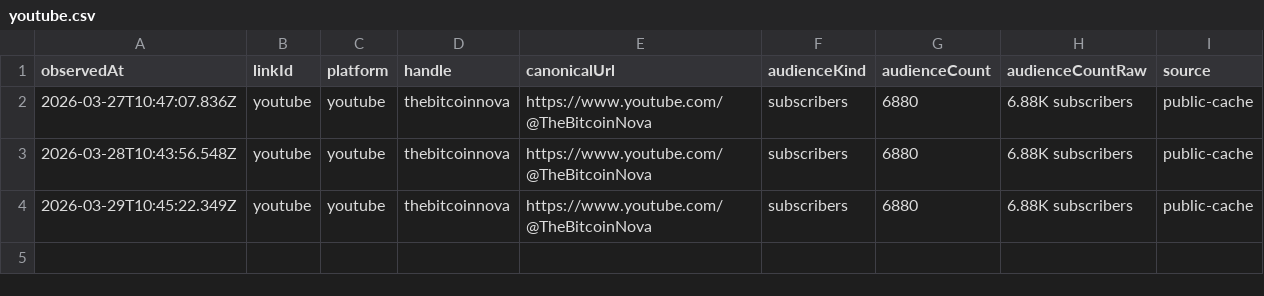
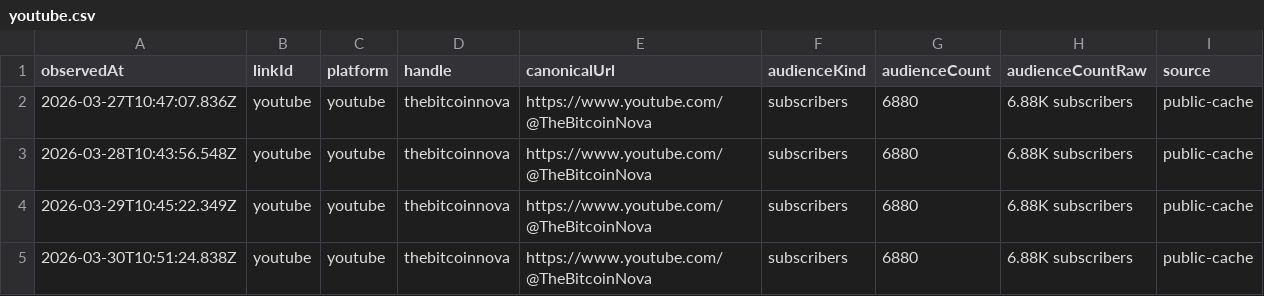
Before and after one commit to pRizz/open-links-sites, a CSV file: people/staci-costopoulos/cache/history/followers/youtube.csv, drawn as a sheet; the diff names each change by its address in the sheet, - before the commit and + after, or states it on an @@ line.

```diff
--- a/people/staci-costopoulos/cache/history/followers/youtube.csv
+++ b/people/staci-costopoulos/cache/history/followers/youtube.csv
+row 5: 2026-03-30T10:51:24.838Z | youtube | youtube | thebitcoinnova | https://www.youtube.com/@TheBitcoinNova | subscribers | 6880 | 6.88K subscribers | public-cache
```
Also changed, not shown: people/staci-costopoulos/cache/history/followers/live-with-the-hive-podcast.csv, people/staci-costopoulos/cache/history/followers/rumble.csv, 9 other files.
